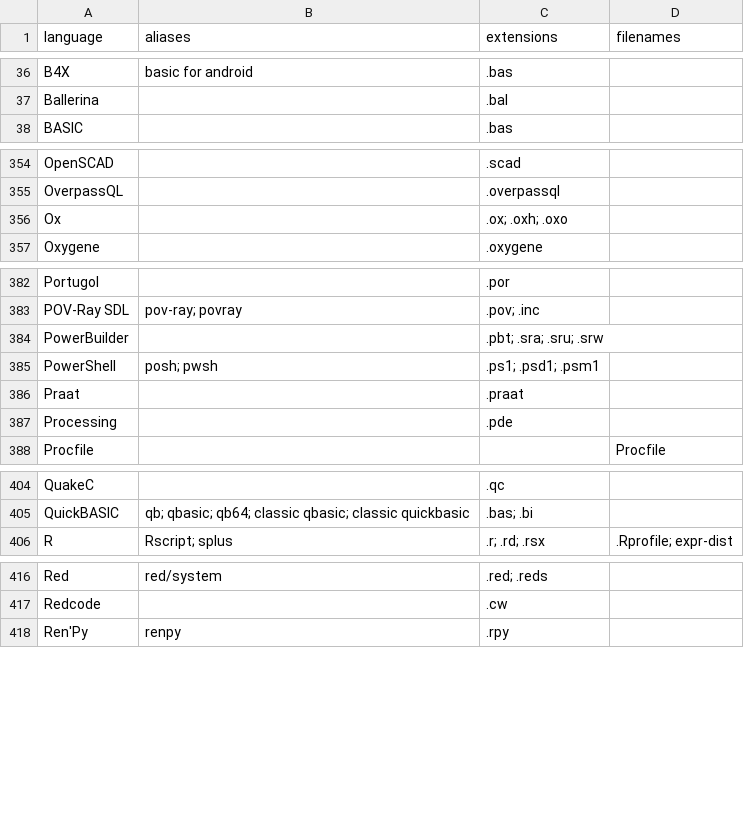
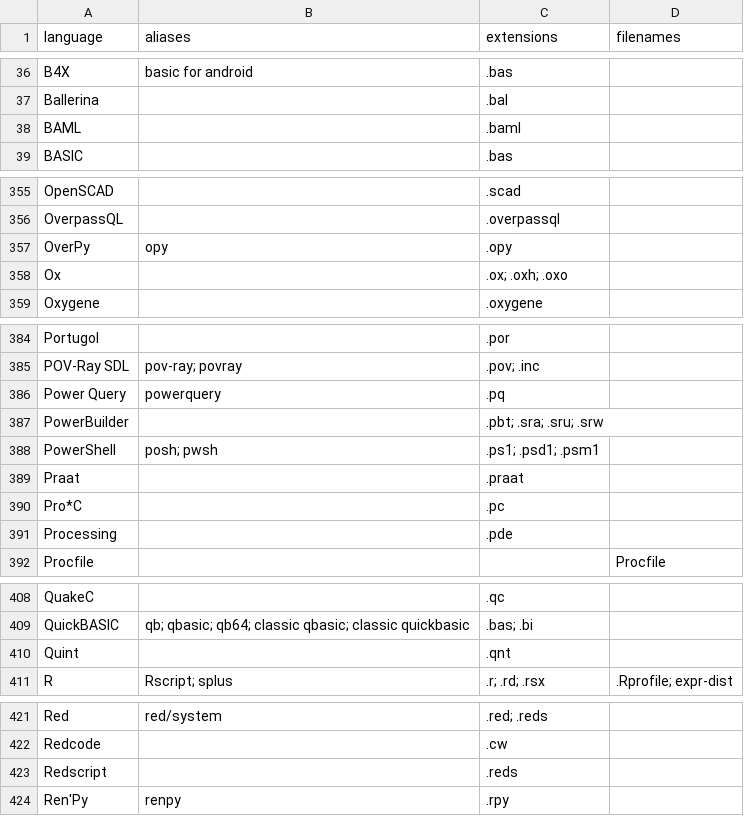
Before and after one commit to andrehora/gh-langs, a CSV file: data/languages_programming.csv, drawn as a sheet; only a part is shown, gaps mark what is left out; the diff covers the shown part only.

```diff
--- a/data/languages_programming.csv
+++ b/data/languages_programming.csv
@@ -37,2 +37,3 @@ B4X,basic for android,.bas,
 Ballerina,,.bal,
+BAML,,.baml,
 BASIC,,.bas,
@@ -355,2 +356,3 @@ OpenSCAD,,.scad,
 OverpassQL,,.overpassql,
+OverPy,opy,.opy,
 Ox,,.ox; .oxh; .oxo,
@@ -383,2 +385,3 @@ Portugol,,.por,
 POV-Ray SDL,pov-ray; povray,.pov; .inc,
+Power Query,powerquery,.pq,
 PowerBuilder,,.pbt; .sra; .sru; .srw,
@@ -386,2 +389,3 @@ PowerShell,posh; pwsh,.ps1; .psd1; .psm1,
 Praat,,.praat,
+Pro*C,,.pc,
 Processing,,.pde,
@@ -405,2 +409,3 @@ QuakeC,,.qc,
 QuickBASIC,qb; qbasic; qb64; classic qbasic; classic quickbasic,.bas; .bi,
+Quint,,.qnt,
 R,Rscript; splus,.r; .rd; .rsx,.Rprofile; expr-dist
@@ -417,2 +422,3 @@ Red,red/system,.red; .reds,
 Redcode,,.cw,
+Redscript,,.reds,
 Ren'Py,renpy,.rpy,
```
Also changed, not shown: 1 edited cell elsewhere in this file, data/languages.csv, data/languages_data.csv, 15 other files.
